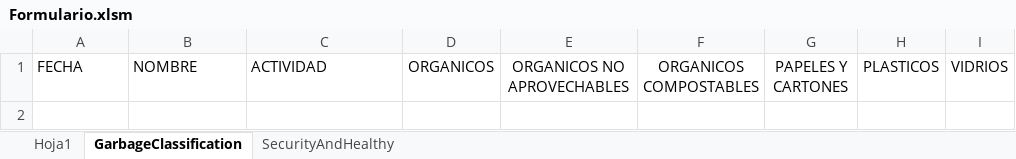
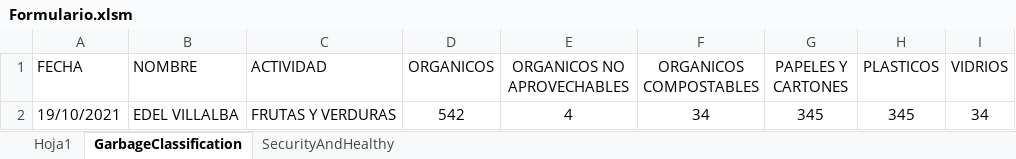
Before and after one commit to magdaniele/Formulario, an Excel workbook: Proyecto/Formulario.xlsm, sheet GarbageClassification, drawn as a sheet; values as stored, in another font and other column widths than the file's, no borders; the diff names each change by its address in the sheet, - before the commit and + after, or states it on an @@ line.

```diff
--- a/Proyecto/Formulario.xlsm (sheet GarbageClassification)
+++ b/Proyecto/Formulario.xlsm (sheet GarbageClassification)
+row 2: 19/10/2021 | EDEL VILLALBA | FRUTAS Y VERDURAS | 542 | 4 | 34 | 345 | 345 | 34
```
Also changed, not shown: sheet SecurityAndHealthy.
